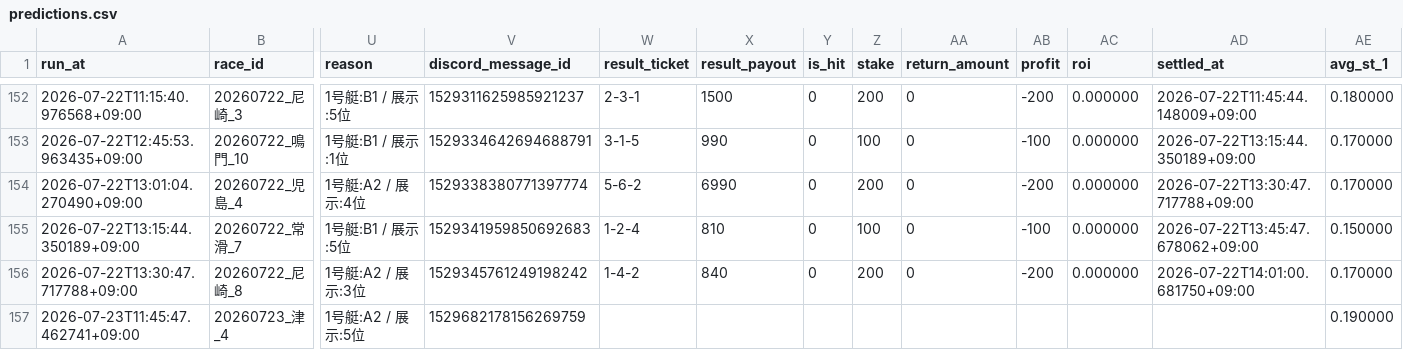
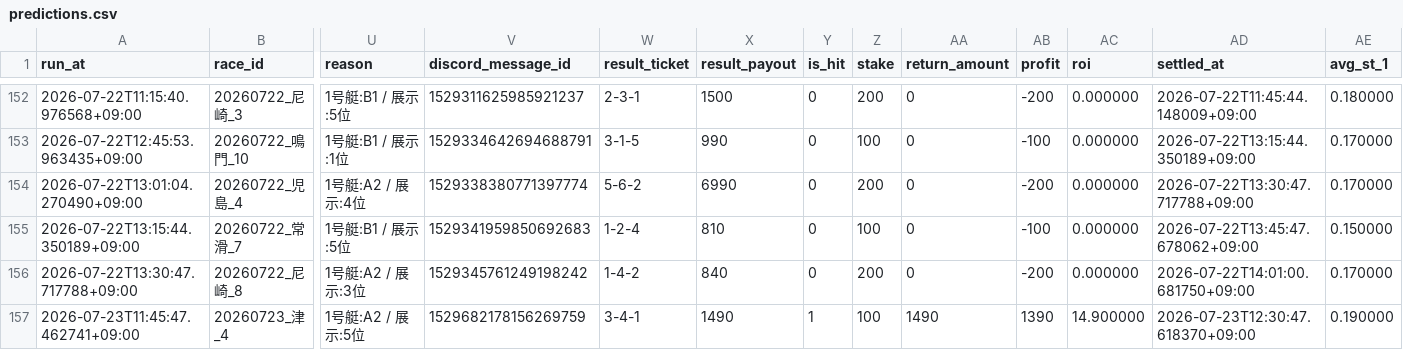
Before and after one commit to kibidanngo3/boatrace_bot, a CSV file: predictions.csv, drawn as a sheet; only a part is shown, gaps mark what is left out; the diff names each change by its address in the sheet, - before the commit and + after, or states it on an @@ line.

```diff
--- a/predictions.csv
+++ b/predictions.csv
-W157 (result_ticket): (empty)
+W157 (result_ticket): 3-4-1
-X157 (result_payout): (empty)
+X157 (result_payout): 1490
-Y157 (is_hit): (empty)
+Y157 (is_hit): 1
-Z157 (stake): (empty)
+Z157 (stake): 100
-AA157 (return_amount): (empty)
+AA157 (return_amount): 1490
-AB157 (profit): (empty)
+AB157 (profit): 1390
-AC157 (roi): (empty)
+AC157 (roi): 14.900000
-AD157 (settled_at): (empty)
+AD157 (settled_at): 2026-07-23T12:30:47.618370+09:00
```
Also changed, not shown: 1 other file.
